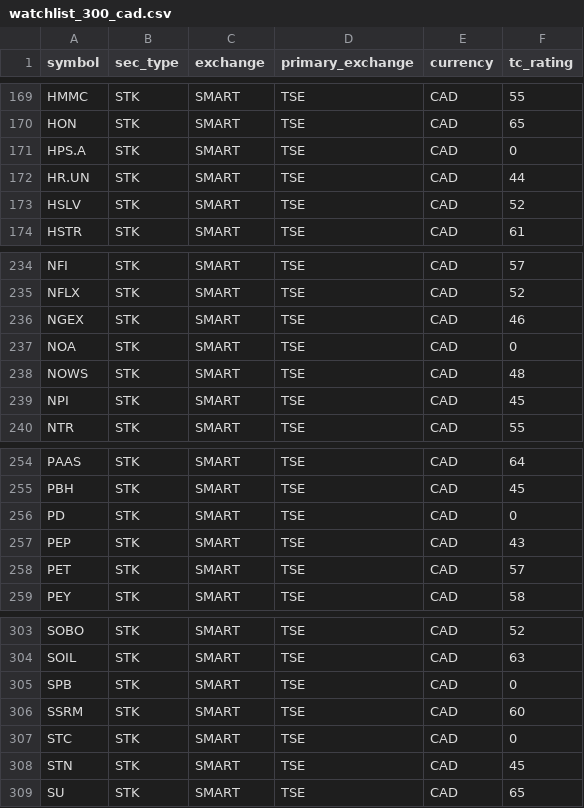
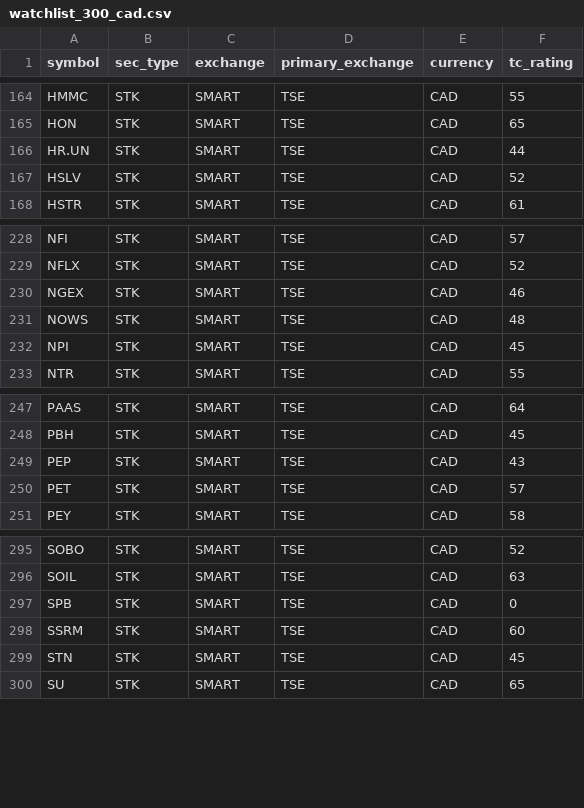
Before and after one commit to Mutate7464/VPS-signals, a CSV file: config/watchlist_300_cad.csv, drawn as a sheet; only a part is shown, gaps mark what is left out; the diff covers the shown part only; the diff names each change by its address in the sheet, - before the commit and + after, or states it on an @@ line.

```diff
--- a/config/watchlist_300_cad.csv
+++ b/config/watchlist_300_cad.csv
-row 171: HPS.A | STK | SMART | TSE | CAD | 0
-row 237: NOA | STK | SMART | TSE | CAD | 0
-row 256: PD | STK | SMART | TSE | CAD | 0
-row 307: STC | STK | SMART | TSE | CAD | 0
```
Also changed, not shown: 5 removed rows elsewhere in this file, 12 other files.
